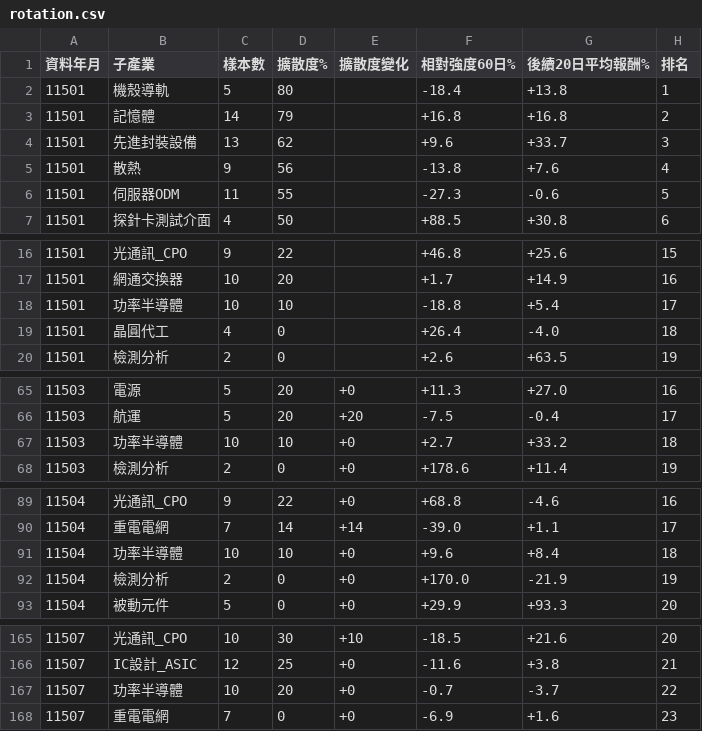
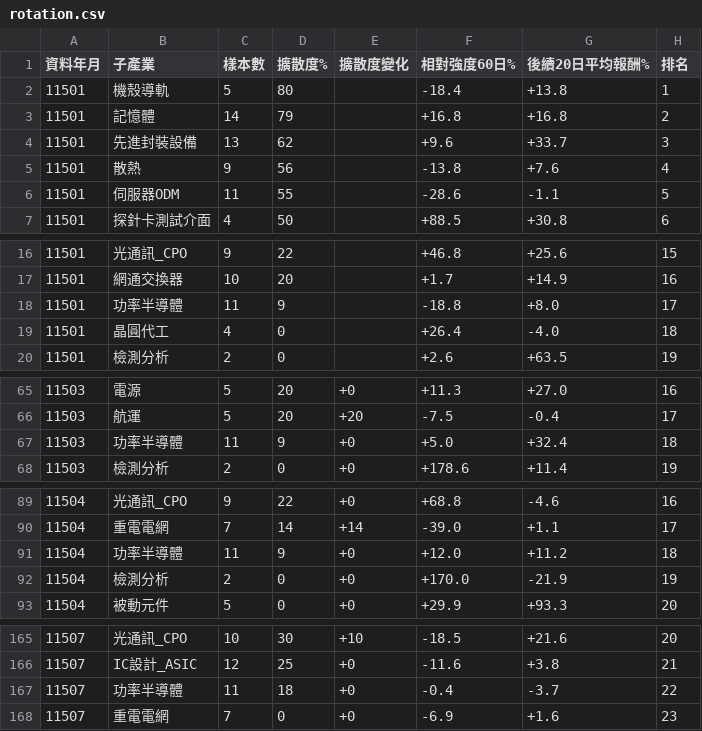
Before and after one commit to kko3okk/family-dividend-web, a CSV file: sim/rotation.csv, drawn as a sheet; only a part is shown, gaps mark what is left out; the diff covers the shown part only.

```diff
--- a/sim/rotation.csv
+++ b/sim/rotation.csv
@@ -5,3 +5,3 @@
 11501,散熱,9,56,,-13.8,+7.6,4
-11501,伺服器ODM,11,55,,-27.3,-0.6,5
+11501,伺服器ODM,11,55,,-28.6,-1.1,5
 11501,探針卡測試介面,4,50,,+88.5,+30.8,6
@@ -17,3 +17,3 @@
 11501,網通交換器,10,20,,+1.7,+14.9,16
-11501,功率半導體,10,10,,-18.8,+5.4,17
+11501,功率半導體,11,9,,-18.8,+8.0,17
 11501,晶圓代工,4,0,,+26.4,-4.0,18
@@ -66,3 +66,3 @@
 11503,航運,5,20,+20,-7.5,-0.4,17
-11503,功率半導體,10,10,+0,+2.7,+33.2,18
+11503,功率半導體,11,9,+0,+5.0,+32.4,18
 11503,檢測分析,2,0,+0,+178.6,+11.4,19
@@ -90,3 +90,3 @@
 11504,重電電網,7,14,+14,-39.0,+1.1,17
-11504,功率半導體,10,10,+0,+9.6,+8.4,18
+11504,功率半導體,11,9,+0,+12.0,+11.2,18
 11504,檢測分析,2,0,+0,+170.0,-21.9,19
@@ -166,3 +166,3 @@
 11507,IC設計_ASIC,12,25,+0,-11.6,+3.8,21
-11507,功率半導體,10,20,+0,-0.7,-3.7,22
+11507,功率半導體,11,18,+0,-0.4,-3.7,22
 11507,重電電網,7,0,+0,-6.9,+1.6,23
```
Also changed, not shown: 3 added rows, 3 removed rows and 28 edited cells elsewhere in this file, 1 other file.
